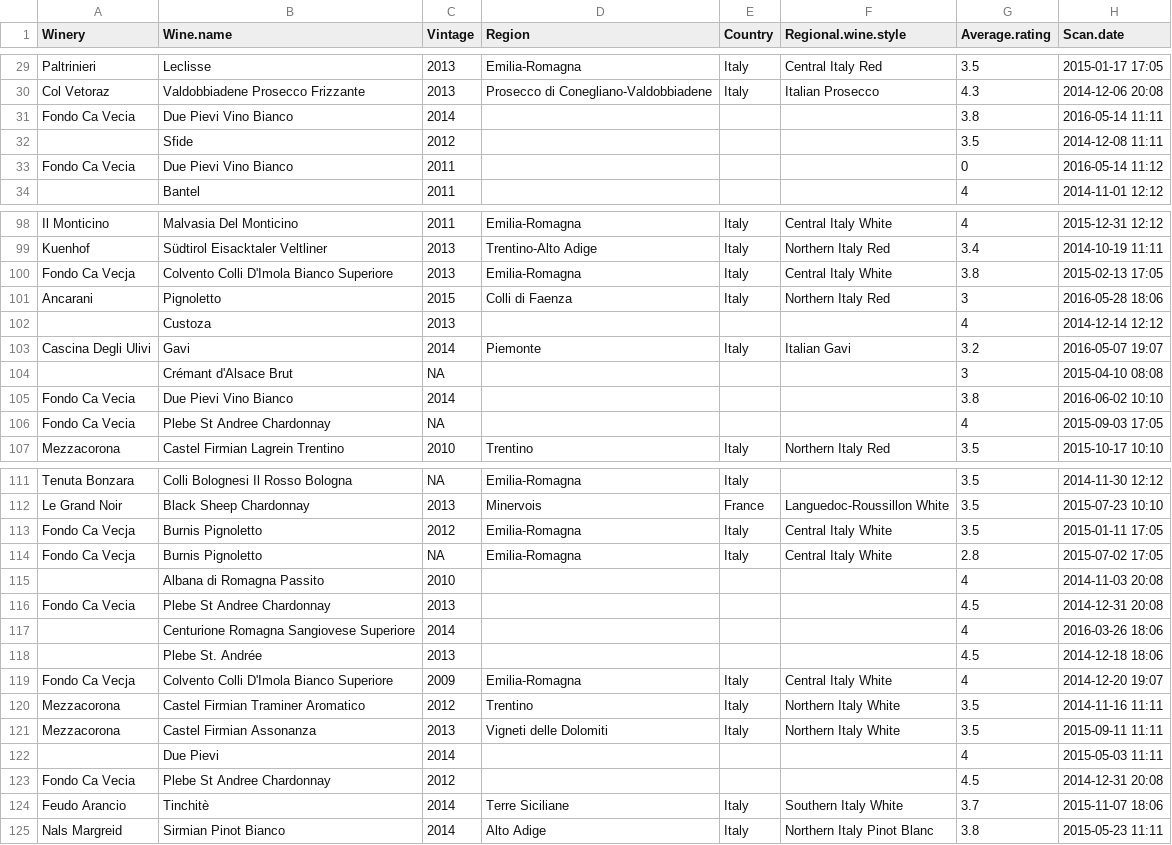
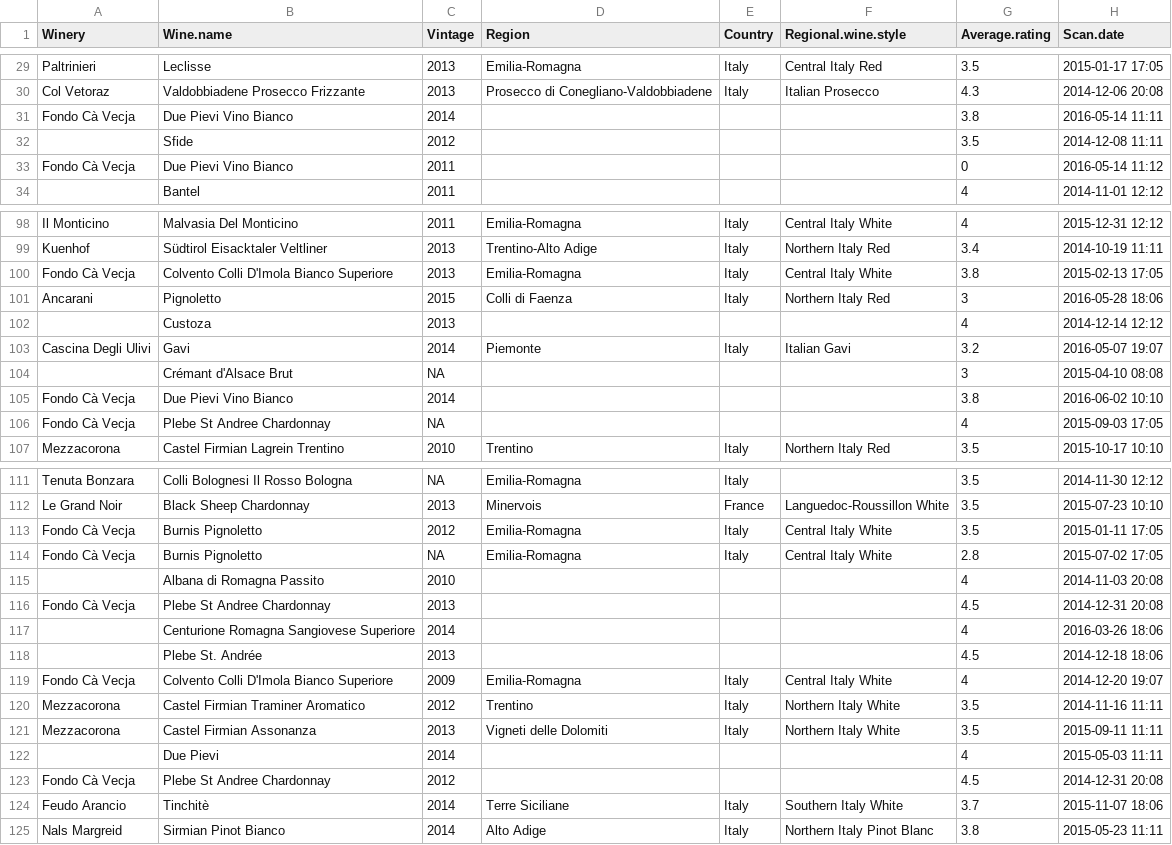
Before and after one commit to alessandro-gentilini/vino, a CSV file: vini.csv, drawn as a sheet; only a part is shown, gaps mark what is left out; the diff covers the shown part only; the diff names each change by its address in the sheet, - before the commit and + after, or states it on an @@ line.

Commit message:
Fix the name of my friend winery.

```diff
--- a/vini.csv
+++ b/vini.csv
-A31 (Winery): Fondo Ca Vecia
+A31 (Winery): Fondo Cà Vecja
-A33 (Winery): Fondo Ca Vecia
+A33 (Winery): Fondo Cà Vecja
-A100 (Winery): Fondo Ca Vecja
+A100 (Winery): Fondo Cà Vecja
-A105:A106 (Winery): Fondo Ca Vecia
+A105:A106 (Winery): Fondo Cà Vecja
-A113:A114 (Winery): Fondo Ca Vecja
+A113:A114 (Winery): Fondo Cà Vecja
-A116 (Winery): Fondo Ca Vecia
+A116 (Winery): Fondo Cà Vecja
-A119 (Winery): Fondo Ca Vecja
+A119 (Winery): Fondo Cà Vecja
-A123 (Winery): Fondo Ca Vecia
+A123 (Winery): Fondo Cà Vecja
```
Also changed, not shown: 8 edited cells elsewhere in this file.
